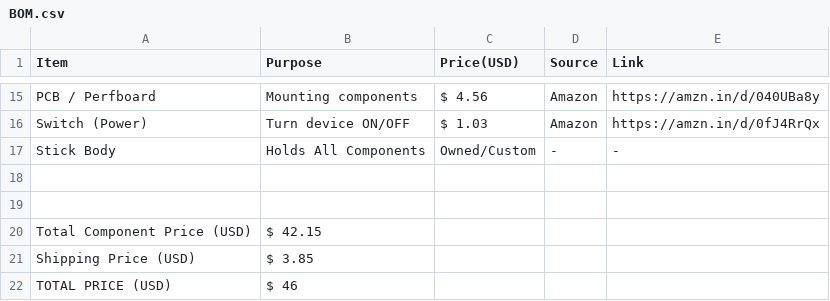
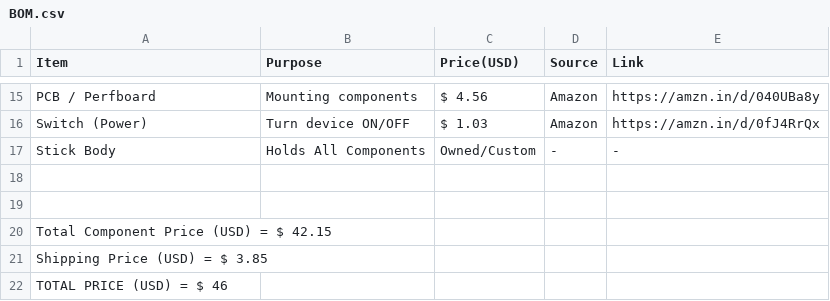
Before and after one commit to Rishabhjoshi-09/BlindNav, a CSV file: BOM.csv, drawn as a sheet; only a part is shown, gaps mark what is left out; removed rows and columns are numbered as before the commit, all else as after; the diff names each change by its address in the sheet, - before the commit and + after, or states it on an @@ line.

Commit message:
Update BOM.csv

```diff
--- a/BOM.csv
+++ b/BOM.csv
-row 20: Total Component Price (USD) | $ 42.15
-row 21: Shipping Price (USD) | $ 3.85
-row 22: TOTAL PRICE (USD) | $ 46
+row 20: Total Component Price (USD) = $ 42.15
+row 21: Shipping Price (USD) = $ 3.85
+row 22: TOTAL PRICE (USD) = $ 46
```
